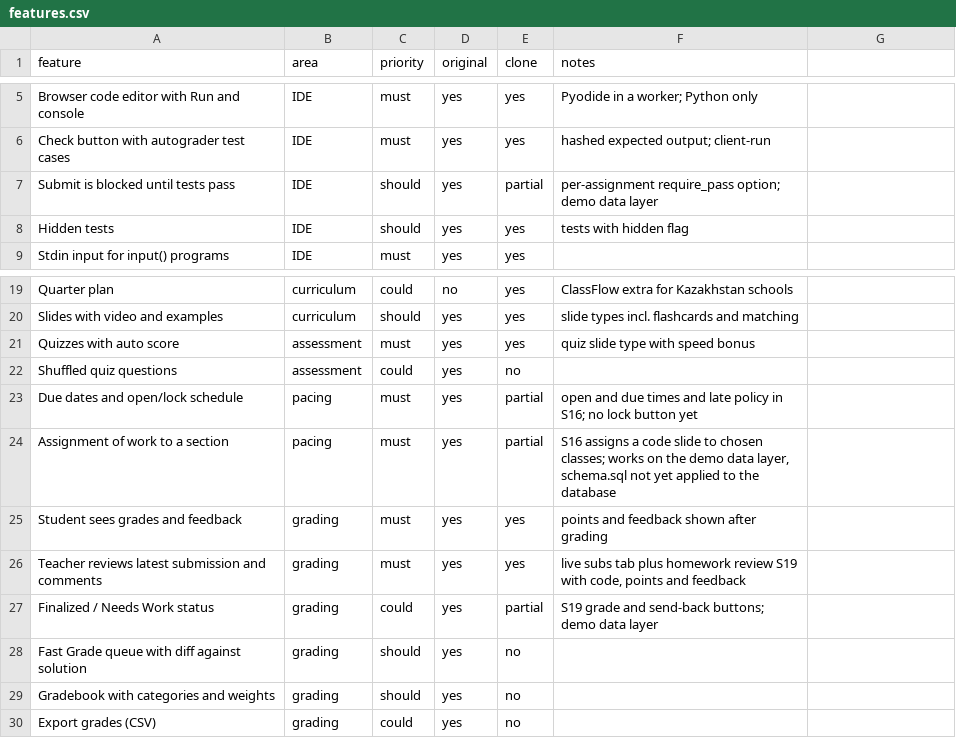
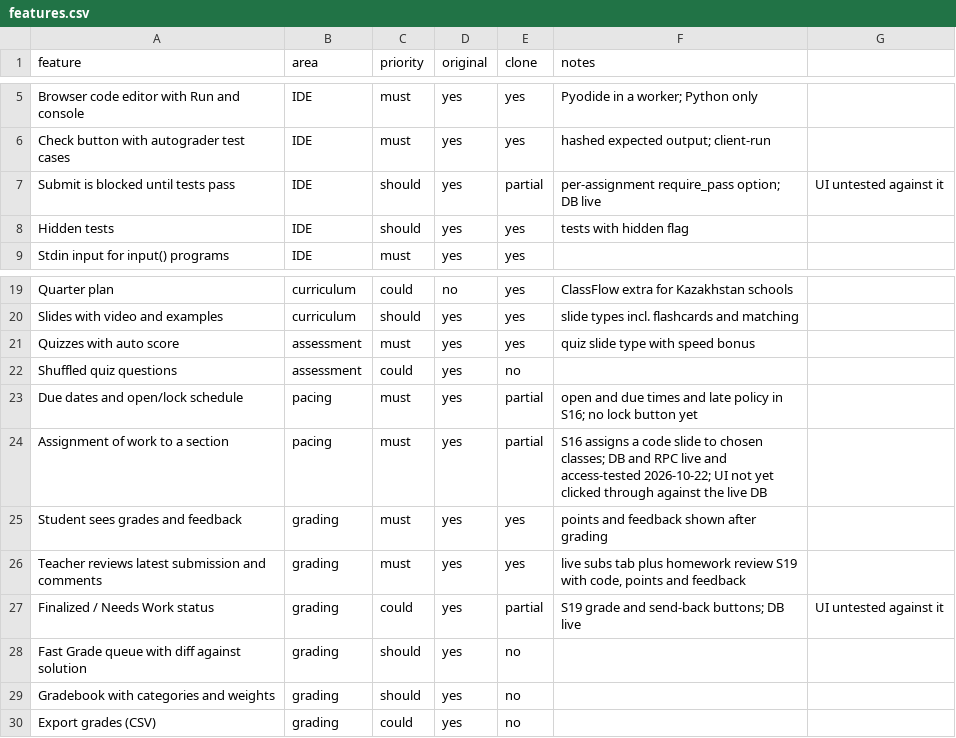
Before and after one commit to bberikulu-itbil/classflow, a CSV file: replica/features.csv, drawn as a sheet; only a part is shown, gaps mark what is left out.

```diff
--- a/replica/features.csv
+++ b/replica/features.csv
@@ -6,3 +6,3 @@ Browser code editor with Run and console,IDE,must,yes,yes,Pyodide in a worker; P
 Check button with autograder test cases,IDE,must,yes,yes,hashed expected output; client-run
-Submit is blocked until tests pass,IDE,should,yes,partial,per-assignment require_pass option; demo data layer
+Submit is blocked until tests pass,IDE,should,yes,partial,per-assignment require_pass option; DB live, UI untested against it
 Hidden tests,IDE,should,yes,yes,tests with hidden flag
@@ -23,6 +23,6 @@ Shuffled quiz questions,assessment,could,yes,no,
 Due dates and open/lock schedule,pacing,must,yes,partial,open and due times and late policy in S16; no lock button yet
-Assignment of work to a section,pacing,must,yes,partial,"S16 assigns a code slide to chosen classes; works on the demo data layer, schema.sql not yet applied to the database"
+Assignment of work to a section,pacing,must,yes,partial,"S16 assigns a code slide to chosen classes; DB and RPC live and access-tested 2026-10-22; UI not yet clicked through against the live DB"
 Student sees grades and feedback,grading,must,yes,yes,points and feedback shown after grading
 Teacher reviews latest submission and comments,grading,must,yes,yes,"live subs tab plus homework review S19 with code, points and feedback"
-Finalized / Needs Work status,grading,could,yes,partial,S19 grade and send-back buttons; demo data layer
+Finalized / Needs Work status,grading,could,yes,partial,S19 grade and send-back buttons; DB live, UI untested against it
 Fast Grade queue with diff against solution,grading,should,yes,no,
```
Also changed, not shown: 8 other files.
